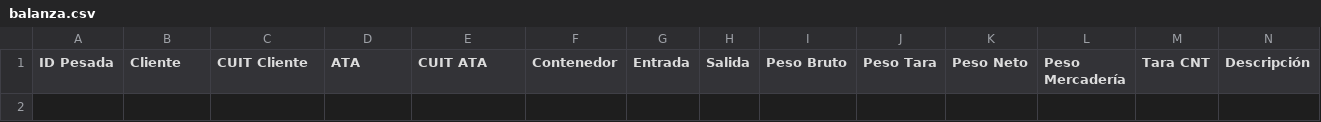
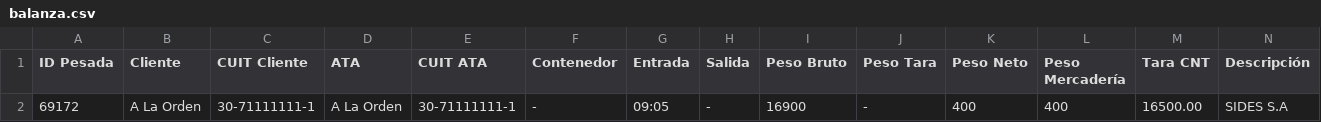
Before and after one commit to marajadesantelmo/dassa_operativo_stream, a CSV file: data/balanza.csv, drawn as a sheet; only a part is shown; rows hold the shown columns only; the diff names each change by its address in the sheet, - before the commit and + after, or states it on an @@ line.

```diff
--- a/data/balanza.csv
+++ b/data/balanza.csv
+row 2: 69172 | A La Orden | 30-71111111-1 | A La Orden | 30-71111111-1 | - | 09:05 | - | 16900 | - | 400 | 400 | 16500.00 | SIDES S.A
```
Also changed, not shown: data/arribos_expo_ctns.csv, data/arribos_expo_semana_ctns.csv, 1 other file.
